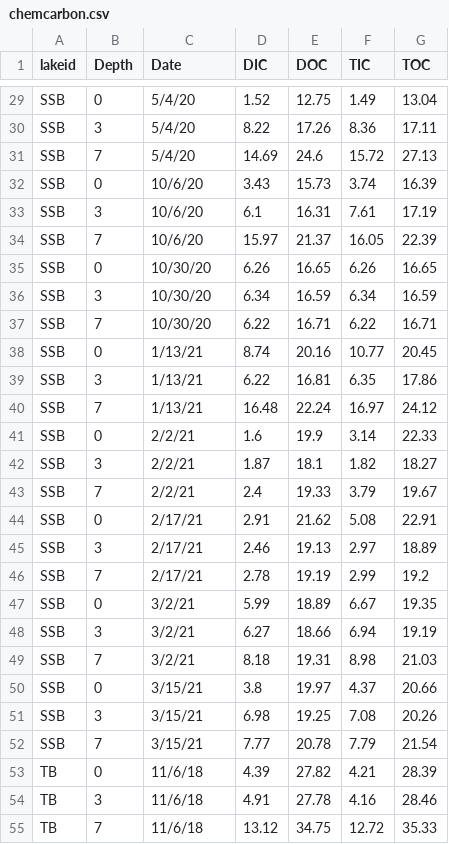
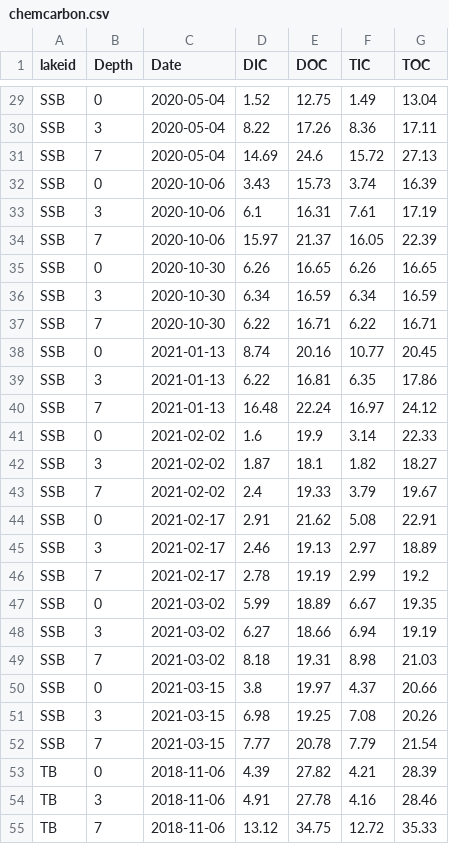
Before and after one commit to algorsky/GHG, a CSV file: data/ChemTempDO/chemcarbon.csv, drawn as a sheet; only a part is shown, gaps mark what is left out; the diff covers the shown part only; the diff names each change by its address in the sheet, - before the commit and + after, or states it on an @@ line.

```diff
--- a/data/ChemTempDO/chemcarbon.csv
+++ b/data/ChemTempDO/chemcarbon.csv
-C29:C31 (Date): 5/4/20
+C29:C31 (Date): 2020-05-04
-C32:C34 (Date): 10/6/20
+C32:C34 (Date): 2020-10-06
-C35:C37 (Date): 10/30/20
+C35:C37 (Date): 2020-10-30
-C38:C40 (Date): 1/13/21
+C38:C40 (Date): 2021-01-13
-C41:C43 (Date): 2/2/21
+C41:C43 (Date): 2021-02-02
-C44:C46 (Date): 2/17/21
+C44:C46 (Date): 2021-02-17
-C47:C49 (Date): 3/2/21
+C47:C49 (Date): 2021-03-02
-C50:C52 (Date): 3/15/21
+C50:C52 (Date): 2021-03-15
-C53:C55 (Date): 11/6/18
+C53:C55 (Date): 2018-11-06
```
Also changed, not shown: 78 edited cells elsewhere in this file, 14 other files.
